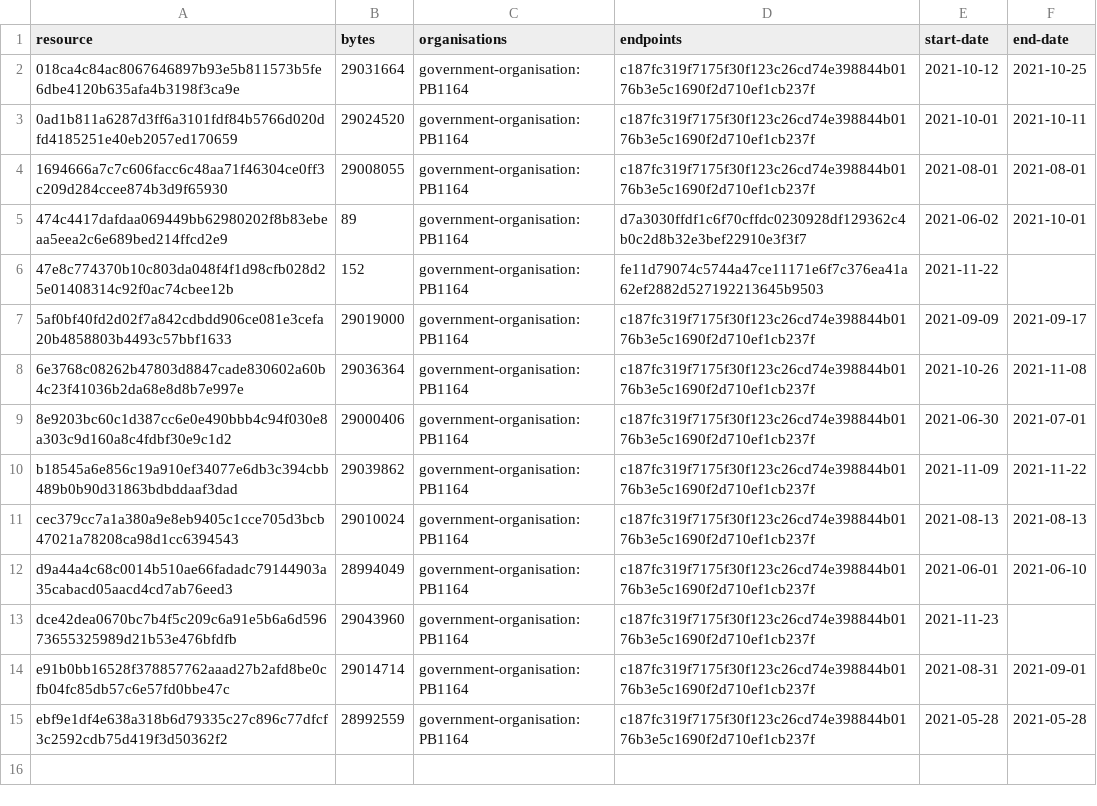
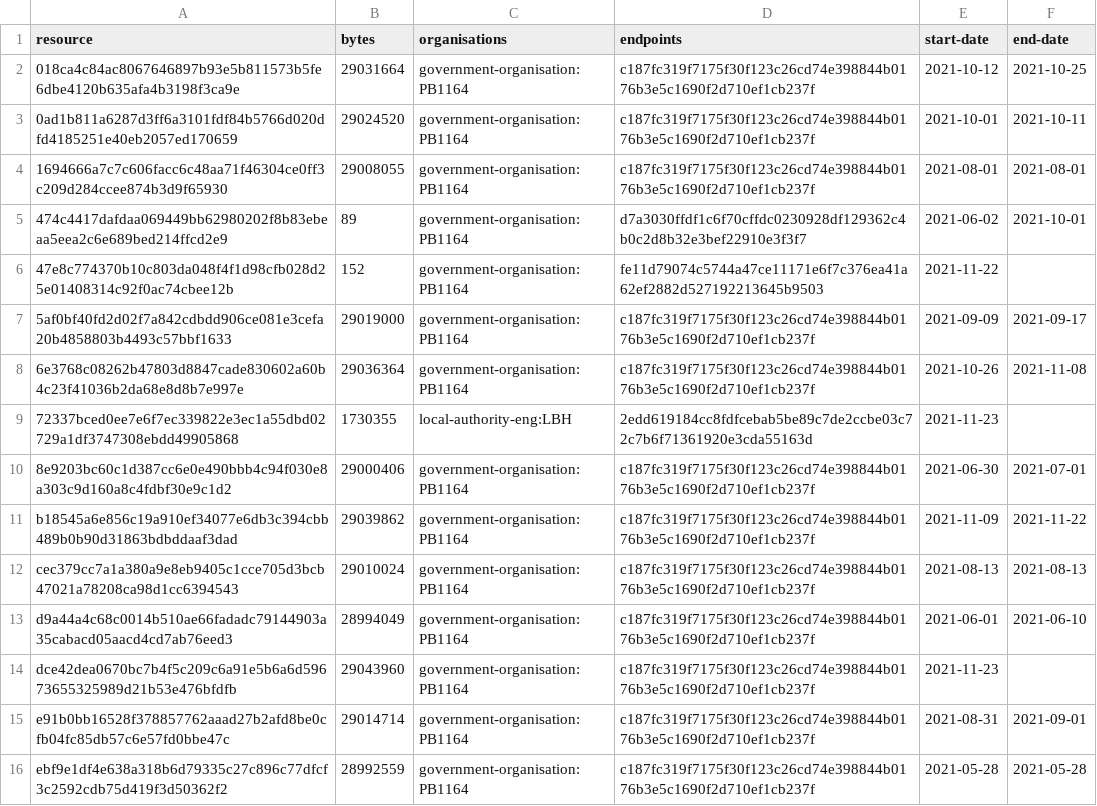
Before and after one commit to digital-land/listed-building-collection, a CSV file: collection/resource.csv, drawn as a sheet.

```diff
--- a/collection/resource.csv
+++ b/collection/resource.csv
@@ -8,2 +8,3 @@ resource,bytes,organisations,endpoints,start-date,end-date
 6e3768c08262b47803d8847cade830602a60b4c23f41036b2da68e8d8b7e997e,29036364,government-organisation:PB1164,c187fc319f7175f30f123c26cd74e398844b0176b3e5c1690f2d710ef1cb237f,2021-10-26,2021-11-08
+72337bced0ee7e6f7ec339822e3ec1a55dbd02729a1df3747308ebdd49905868,1730355,local-authority-eng:LBH,2edd619184cc8fdfcebab5be89c7de2ccbe03c72c7b6f71361920e3cda55163d,2021-11-23,
 8e9203bc60c1d387cc6e0e490bbb4c94f030e8a303c9d160a8c4fdbf30e9c1d2,29000406,government-organisation:PB1164,c187fc319f7175f30f123c26cd74e398844b0176b3e5c1690f2d710ef1cb237f,2021-06-30,2021-07-01
```
Also changed, not shown: collection/log.csv, 1 other file.
